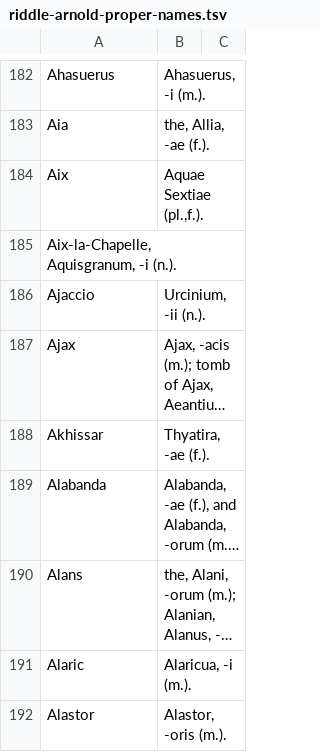
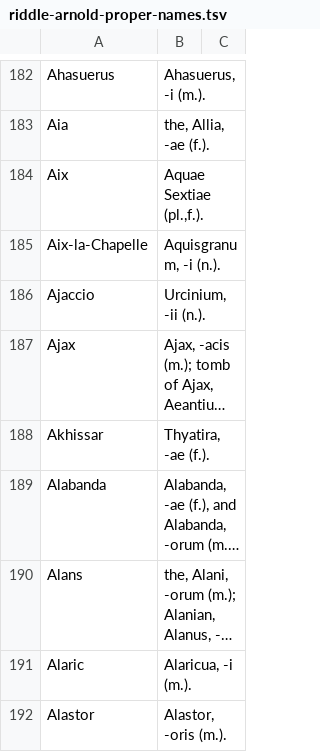
Before and after one commit to FergusJPWalsh/riddle-arnold, a TSV file: riddle-arnold-proper-names.tsv, drawn as a sheet; only a part is shown, gaps mark what is left out; long unchanged cells end in ….

Commit message:
Update riddle-arnold-proper-names.tsv

```diff
--- a/riddle-arnold-proper-names.tsv
+++ b/riddle-arnold-proper-names.tsv
@@ -184,3 +184,3 @@ Aia	the, Allia, -ae (f.).
 Aix	Aquae Sextiae (pl.,f.).
-Aix-la-Chapelle, Aquisgranum, -i (n.).
+Aix-la-Chapelle	Aquisgranum, -i (n.).
 Ajaccio	Urcinium, -ii (n.).
```
